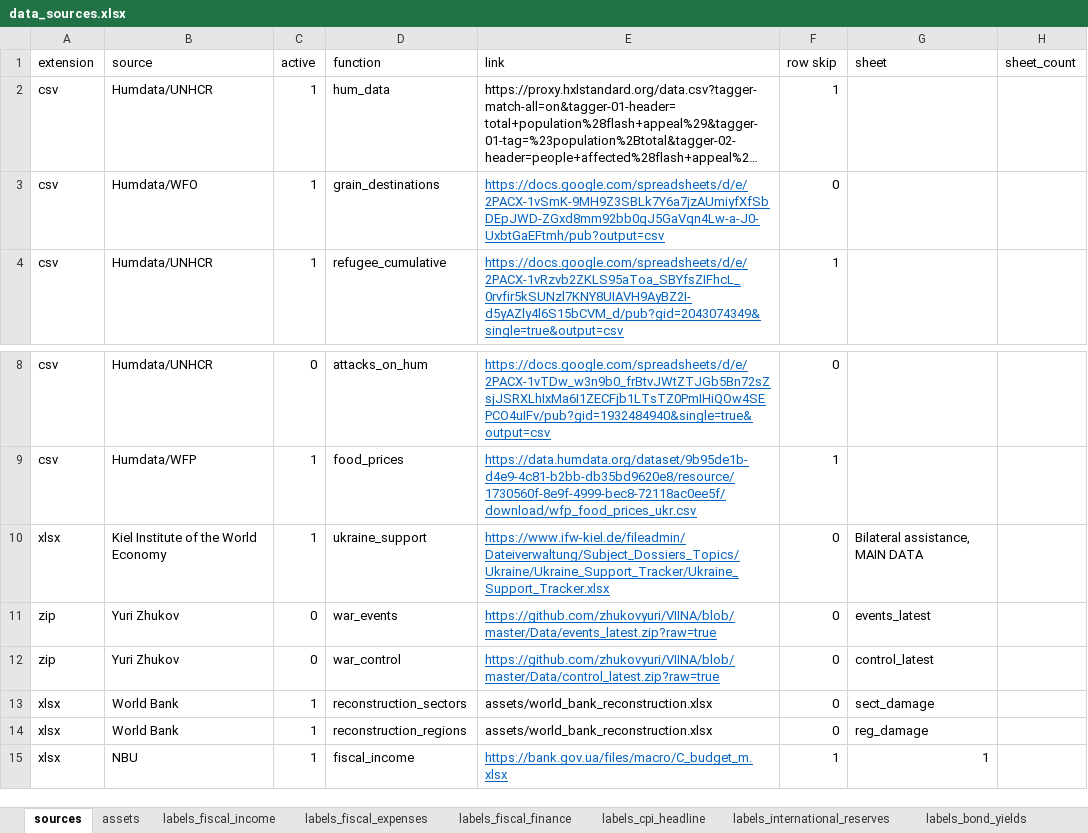
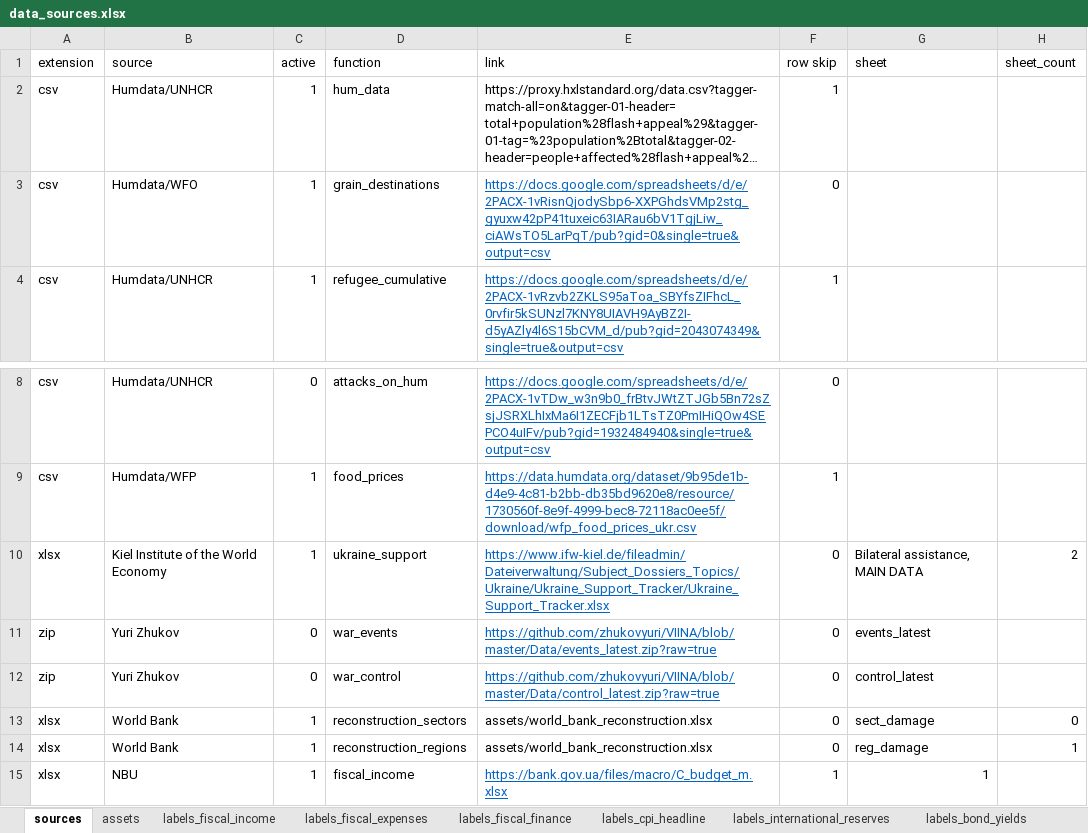
Before and after one commit to artkochnev/ukraine_dashboard, an Excel workbook: assets/data_sources.xlsx, sheet sources, drawn as a sheet; only a part is shown, gaps mark what is left out; long unchanged cells end in …; values as stored, in another font and other column widths than the file's, no borders; the diff names each change by its address in the sheet, - before the commit and + after, or states it on an @@ line.

Commit message:
bug_fixes

```diff
--- a/assets/data_sources.xlsx (sheet sources)
+++ b/assets/data_sources.xlsx (sheet sources)
-E3 (link): https://docs.google.com/spreadsheets/d/e/2PACX-1vSmK-9MH9Z3SBLk7Y6a7jzAUmiyfXfSbDEpJWD-ZGxd8mm92bb0qJ5GaVqn4Lw-a-J0-UxbtGaEFtmh/pub?output=csv
+E3 (link): https://docs.google.com/spreadsheets/d/e/2PACX-1vRisnQjodySbp6-XXPGhdsVMp2stg_gyuxw42pP41tuxeic63IARau6bV1TgjLiw_ciAWsTO5LarPqT/pub?gid=0&single=true&output=csv
-H10 (sheet_count): (empty)
+H10 (sheet_count): 2
-H13 (sheet_count): (empty)
+H13 (sheet_count): 0
-H14 (sheet_count): (empty)
+H14 (sheet_count): 1
```
Also changed, not shown: sheet assets.
